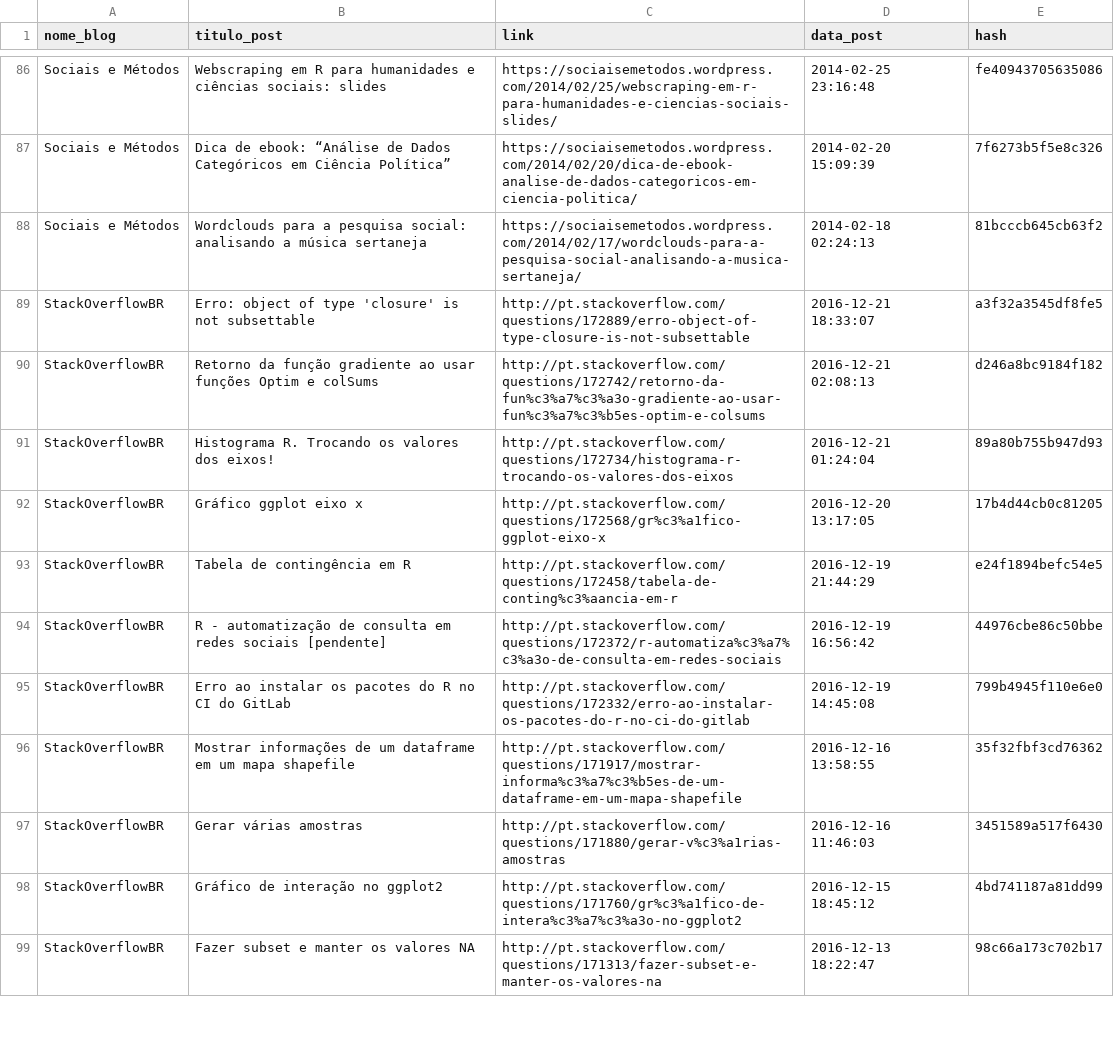
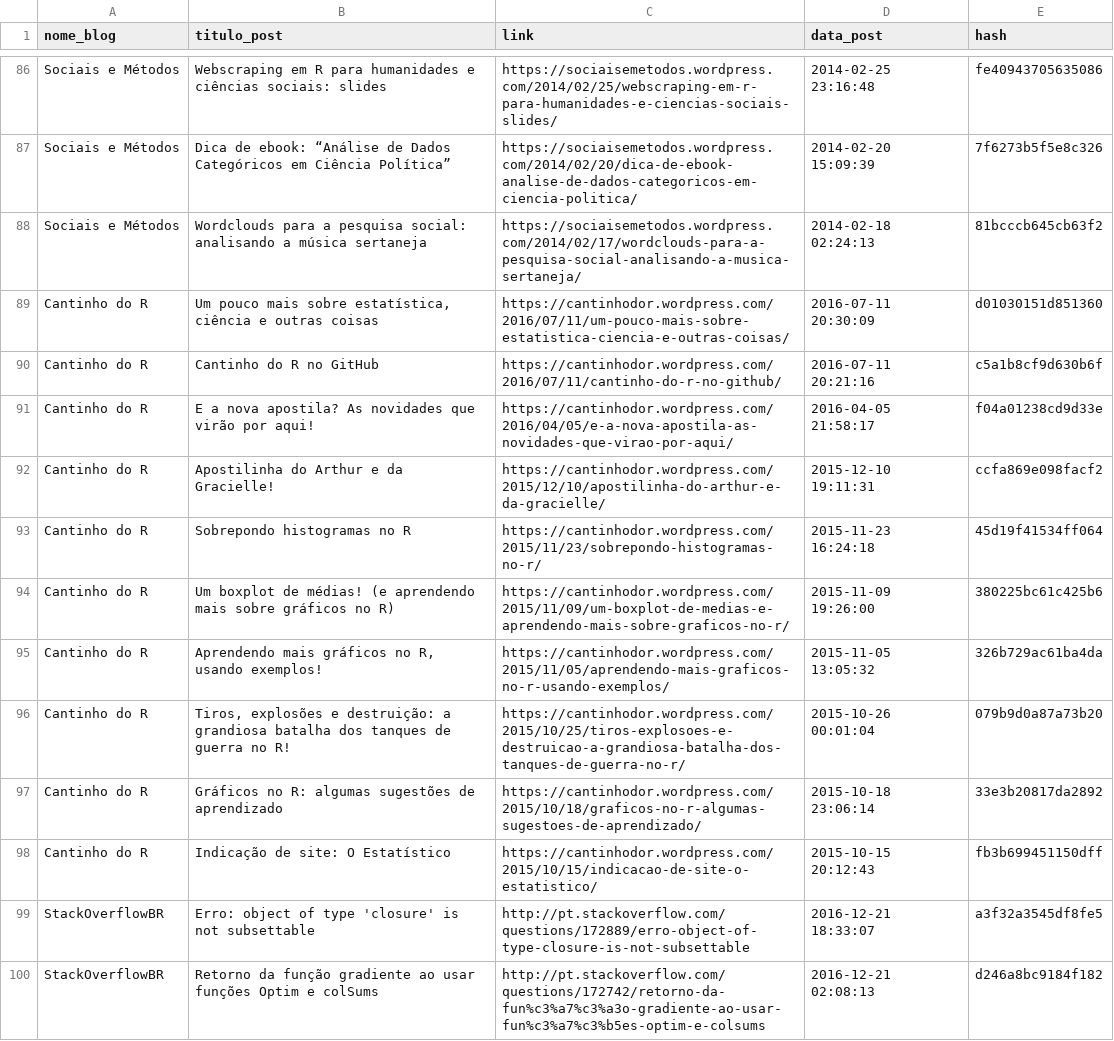
Before and after one commit to sillasgonzaga/rbloggers-BR, a CSV file: posts.csv, drawn as a sheet; only a part is shown, gaps mark what is left out; the shorter side is filled out with more unchanged rows.

Commit message:
Adicionando Cantinho do R ao bot. Fixes #3

```diff
--- a/posts.csv
+++ b/posts.csv
@@ -88,2 +88,12 @@
 "Sociais e Métodos";"Wordclouds para a pesquisa social: analisando a música sertaneja";"https://sociaisemetodos.wordpress.com/2014/02/17/wordclouds-para-a-pesquisa-social-analisando-a-musica-sertaneja/";2014-02-18 02:24:13;"81bcccb645cb63f2"
+"Cantinho do R";"Um pouco mais sobre estatística, ciência e outras coisas";"https://cantinhodor.wordpress.com/2016/07/11/um-pouco-mais-sobre-estatistica-ciencia-e-outras-coisas/";2016-07-11 20:30:09;"d01030151d851360"
+"Cantinho do R";"Cantinho do R no GitHub";"https://cantinhodor.wordpress.com/2016/07/11/cantinho-do-r-no-github/";2016-07-11 20:21:16;"c5a1b8cf9d630b6f"
+"Cantinho do R";"E a nova apostila? As novidades que virão por aqui!";"https://cantinhodor.wordpress.com/2016/04/05/e-a-nova-apostila-as-novidades-que-virao-por-aqui/";2016-04-05 21:58:17;"f04a01238cd9d33e"
+"Cantinho do R";"Apostilinha do Arthur e da Gracielle!";"https://cantinhodor.wordpress.com/2015/12/10/apostilinha-do-arthur-e-da-gracielle/";2015-12-10 19:11:31;"ccfa869e098facf2"
+"Cantinho do R";"Sobrepondo histogramas no R";"https://cantinhodor.wordpress.com/2015/11/23/sobrepondo-histogramas-no-r/";2015-11-23 16:24:18;"45d19f41534ff064"
+"Cantinho do R";"Um boxplot de médias! (e aprendendo mais sobre gráficos no R)";"https://cantinhodor.wordpress.com/2015/11/09/um-boxplot-de-medias-e-aprendendo-mais-sobre-graficos-no-r/";2015-11-09 19:26:00;"380225bc61c425b6"
+"Cantinho do R";"Aprendendo mais gráficos no R, usando exemplos!";"https://cantinhodor.wordpress.com/2015/11/05/aprendendo-mais-graficos-no-r-usando-exemplos/";2015-11-05 13:05:32;"326b729ac61ba4da"
+"Cantinho do R";"Tiros, explosões e destruição: a grandiosa batalha dos tanques de guerra no R!";"https://cantinhodor.wordpress.com/2015/10/25/tiros-explosoes-e-destruicao-a-grandiosa-batalha-dos-tanques-de-guerra-no-r/";2015-10-26 00:01:04;"079b9d0a87a73b20"
+"Cantinho do R";"Gráficos no R: algumas sugestões de aprendizado";"https://cantinhodor.wordpress.com/2015/10/18/graficos-no-r-algumas-sugestoes-de-aprendizado/";2015-10-18 23:06:14;"33e3b20817da2892"
+"Cantinho do R";"Indicação de site: O Estatístico";"https://cantinhodor.wordpress.com/2015/10/15/indicacao-de-site-o-estatistico/";2015-10-15 20:12:43;"fb3b699451150dff"
 "StackOverflowBR";"Erro: object of type 'closure' is not subsettable";"http://pt.stackoverflow.com/questions/172889/erro-object-of-type-closure-is-not-subsettable";2016-12-21 18:33:07;"a3f32a3545df8fe5"
```
Also changed, not shown: 1 other file.
